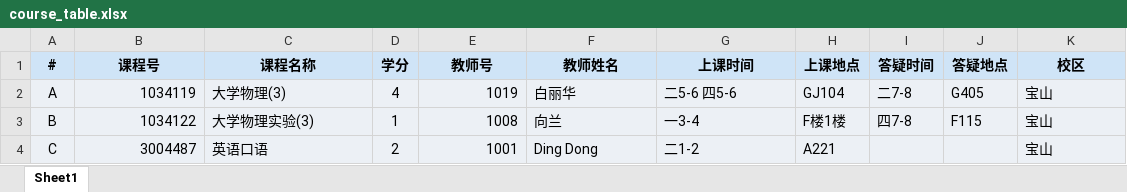
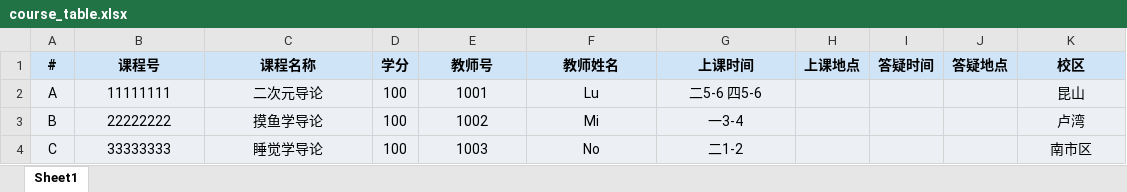
Before and after one commit to LuminolT/SHU-ICSGenerator, an Excel workbook: course_table.xlsx, sheet Sheet1, drawn as a sheet; only a part is shown; values as stored, in another font and other column widths than the file's, no borders; the diff covers the shown part only; the diff names each change by its address in the sheet, - before the commit and + after, or states it on an @@ line.

Commit message:
Update example

```diff
--- a/course_table.xlsx (sheet Sheet1)
+++ b/course_table.xlsx (sheet Sheet1)
-B2 (课程号): 1034119
+B2 (课程号): 11111111
-B2:B4 alignment: right
+B2:B4 alignment: center
-C2 (课程名称): 大学物理(3)
+C2 (课程名称): 二次元导论
-C2:C4 alignment: left
+C2:C4 alignment: center
-D2 (学分): 4
+D2 (学分): 100
-E2 (教师号): 1019
+E2 (教师号): 1001
-E2:E4 alignment: right
+E2:E4 alignment: center
-F2 (教师姓名): 白丽华
+F2 (教师姓名): Lu
-F2:G4 alignment: left
+F2:G4 alignment: center
-H2 (上课地点): GJ104
+H2 (上课地点): (empty)
-I2 (答疑时间): 二7-8
+I2 (答疑时间): (empty)
-J2 (答疑地点): G405
+J2 (答疑地点): (empty)
-K2 (校区): 宝山
+K2 (校区): 昆山
-K2:K4 alignment: left
+K2:K4 alignment: center
-B3 (课程号): 1034122
+B3 (课程号): 22222222
-C3 (课程名称): 大学物理实验(3)
+C3 (课程名称): 摸鱼学导论
-D3 (学分): 1
+D3 (学分): 100
-E3 (教师号): 1008
+E3 (教师号): 1002
-F3 (教师姓名): 向兰
+F3 (教师姓名): Mi
-H3 (上课地点): F楼1楼
+H3 (上课地点): (empty)
-I3 (答疑时间): 四7-8
+I3 (答疑时间): (empty)
-J3 (答疑地点): F115
+J3 (答疑地点): (empty)
-K3 (校区): 宝山
+K3 (校区): 卢湾
-B4 (课程号): 3004487
+B4 (课程号): 33333333
-C4 (课程名称): 英语口语
+C4 (课程名称): 睡觉学导论
-D4 (学分): 2
+D4 (学分): 100
-E4 (教师号): 1001
+E4 (教师号): 1003
-F4 (教师姓名): Ding Dong
+F4 (教师姓名): No
-H4 (上课地点): A221
+H4 (上课地点): (empty)
-K4 (校区): 宝山
+K4 (校区): 南市区
```
Also changed, not shown: 20 removed rows, 6 edited cells and cell formats elsewhere in this sheet.
